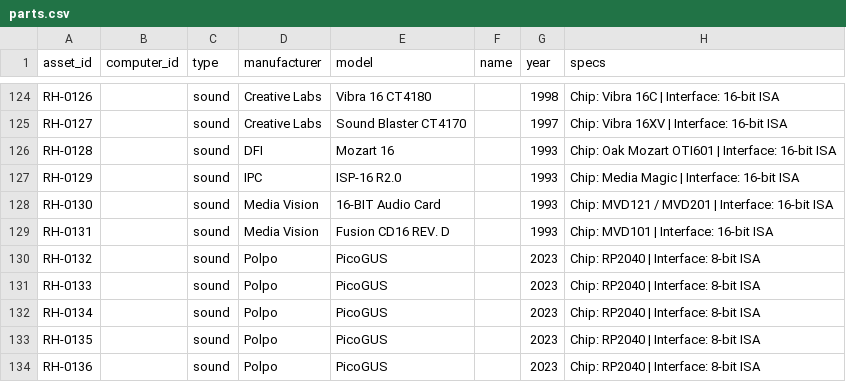
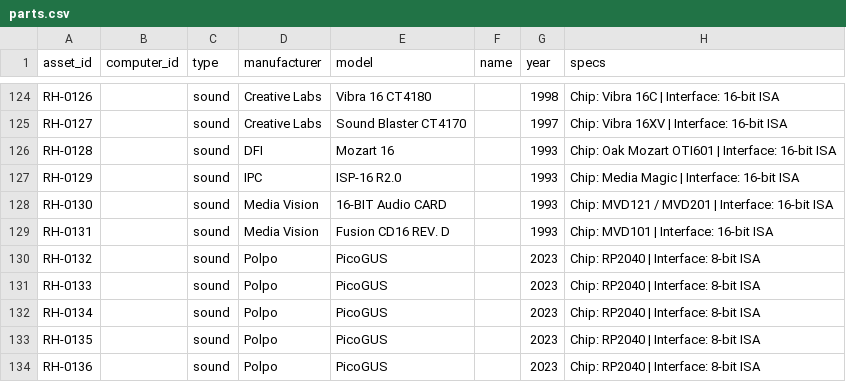
Before and after one commit to hmerrett/retro-hardware-database, a CSV file: data/parts.csv, drawn as a sheet; only a part is shown, gaps mark what is left out; the diff covers the shown part only; the diff names each change by its address in the sheet, - before the commit and + after, or states it on an @@ line.

```diff
--- a/data/parts.csv
+++ b/data/parts.csv
-E128 (model): 16-BIT Audio Card
+E128 (model): 16-BIT Audio CARD
```
Also changed, not shown: 6 removed rows and 6 edited cells elsewhere in this file, 2 other files.
